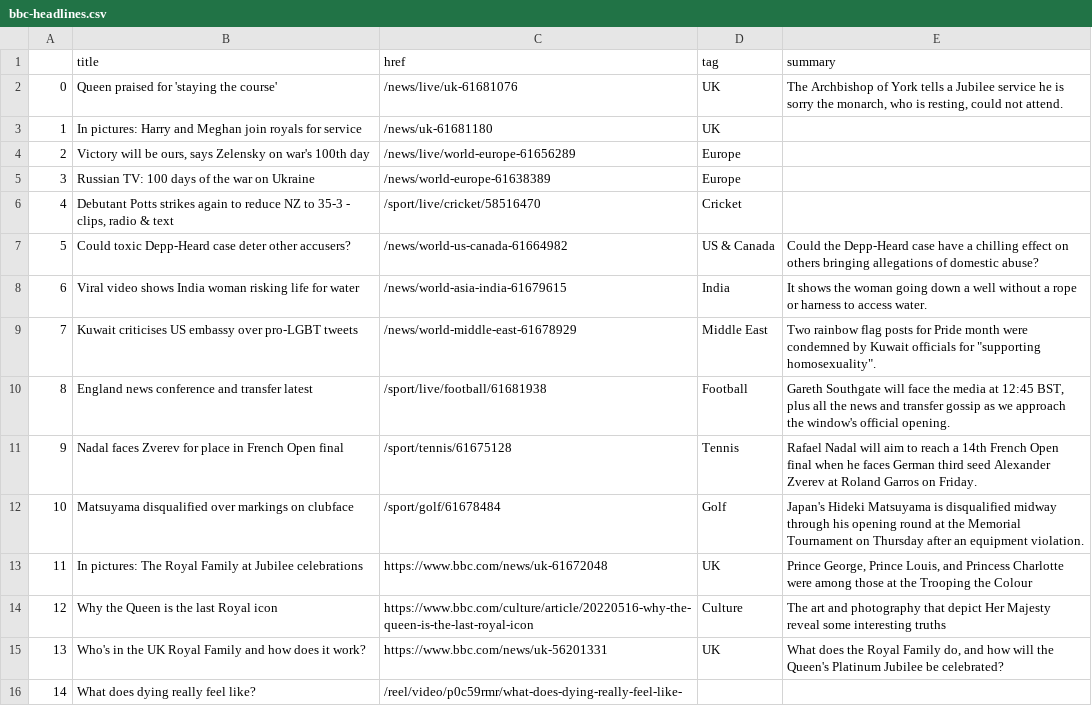
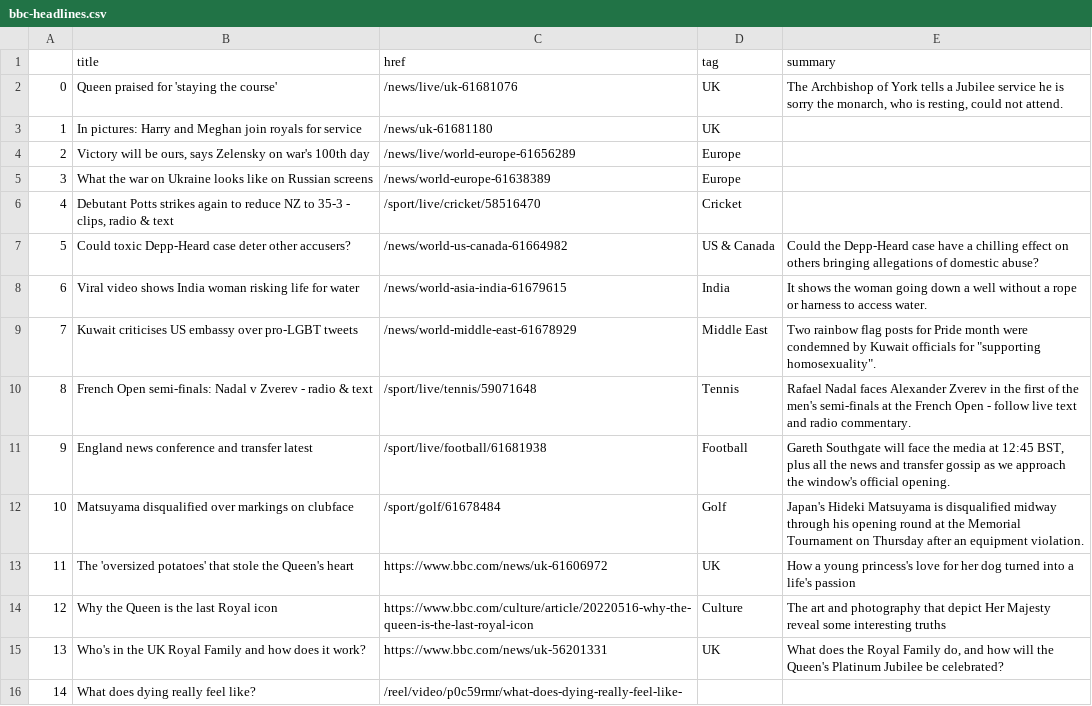
Before and after one commit to msalexford/automatic-scraper, a CSV file: bbc-headlines.csv, drawn as a sheet; only a part is shown.

```diff
--- a/bbc-headlines.csv
+++ b/bbc-headlines.csv
@@ -4,3 +4,3 @@
 2,"Victory will be ours, says Zelensky on war's 100th day",/news/live/world-europe-61656289,Europe,
-3,Russian TV: 100 days of the war on Ukraine,/news/world-europe-61638389,Europe,
+3,What the war on Ukraine looks like on Russian screens,/news/world-europe-61638389,Europe,
 4,"Debutant Potts strikes again to reduce NZ to 35-3 - clips, radio & text",/sport/live/cricket/58516470,Cricket,
@@ -9,6 +9,6 @@
 7,Kuwait criticises US embassy over pro-LGBT tweets,/news/world-middle-east-61678929,Middle East,"Two rainbow flag posts for Pride month were condemned by Kuwait officials for ""supporting homosexuality""."
-8,England news conference and transfer latest,/sport/live/football/61681938,Football,"Gareth Southgate will face the media at 12:45 BST, plus all the news and transfer gossip as we approach the window's official opening."
-9,Nadal faces Zverev for place in French Open final,/sport/tennis/61675128,Tennis,Rafael Nadal will aim to reach a 14th French Open final when he faces German third seed Alexander Zverev at Roland Garros on Friday.
+8,French Open semi-finals: Nadal v Zverev - radio & text,/sport/live/tennis/59071648,Tennis,Rafael Nadal faces Alexander Zverev in the first of the men's semi-finals at the French Open - follow live text and radio commentary.
+9,England news conference and transfer latest,/sport/live/football/61681938,Football,"Gareth Southgate will face the media at 12:45 BST, plus all the news and transfer gossip as we approach the window's official opening."
 10,Matsuyama disqualified over markings on clubface,/sport/golf/61678484,Golf,Japan's Hideki Matsuyama is disqualified midway through his opening round at the Memorial Tournament on Thursday after an equipment violation.
-11,In pictures: The Royal Family at Jubilee celebrations,https://www.bbc.com/news/uk-61672048,UK,"Prince George, Prince Louis, and Princess Charlotte were among those at the Trooping the Colour"
+11,The 'oversized potatoes' that stole the Queen's heart,https://www.bbc.com/news/uk-61606972,UK,How a young princess's love for her dog turned into a life's passion
 12,Why the Queen is the last Royal icon,https://www.bbc.com/culture/article/20220516-why-the-queen-is-the-last-royal-icon,Culture,The art and photography that depict Her Majesty reveal some interesting truths
```
